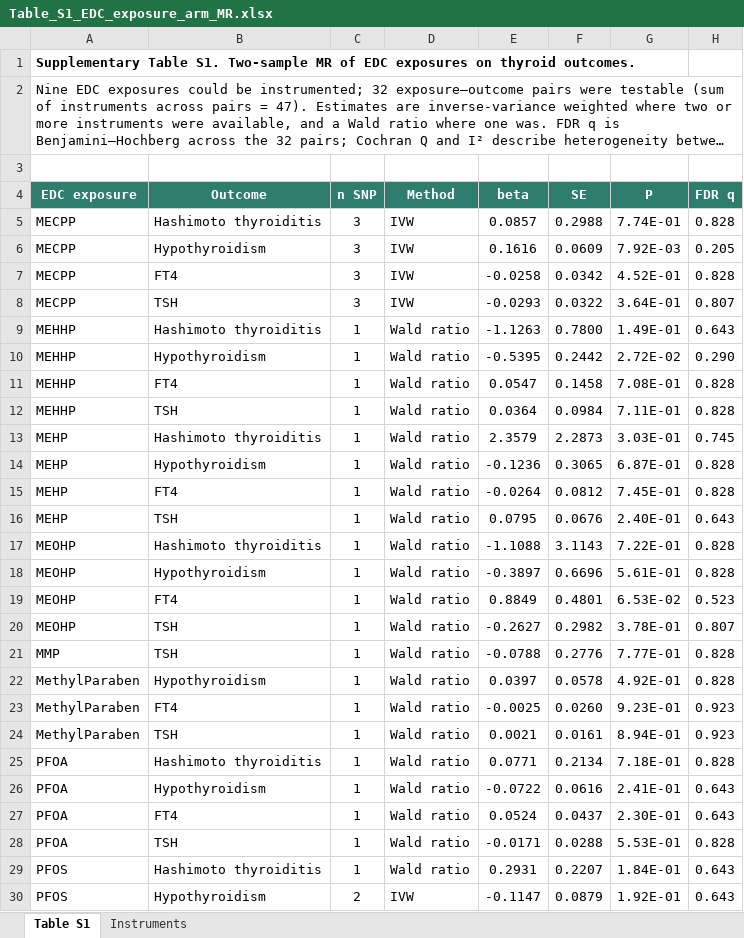
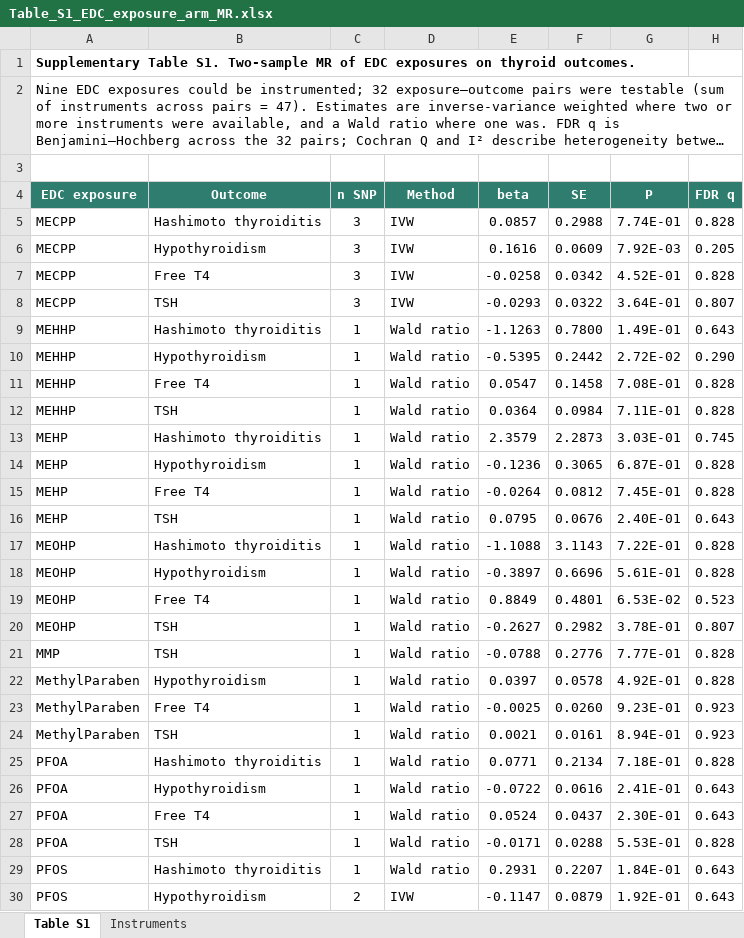
Before and after one commit to YuAn-alt608/SCRN2, an Excel workbook: 06_补充材料/Table_S1_EDC_exposure_arm_MR.xlsx, sheet Table S1, drawn as a sheet; only a part is shown; long unchanged cells end in …; values as stored, in another font and other column widths than the file's, no borders; the diff covers the shown part only; the diff names each change by its address in the sheet, - before the commit and + after, or states it on an @@ line.

Commit message:
Label the FT4 outcome 'Free T4' in the deposited tables, as the manuscript does
The four main MR tables carried the legacy outcome label 'Total T4' while the
manuscript argues at length that this trait is free thyroxine (GCST90572790, the
Rand 2025 meta-analysis that absorbed the free-T4-only study GCST006896) and not
total T4. Table S1 already used 'FT4'. A reader of the data package would have
seen the deposited label contradict Table 1 of the paper, which is the worst
possible place for an ambiguity to sit. The label is now 'Free T4' in
MR_all_results.csv, MR_significant_FDR05.csv, evidence_tiers.csv (outcome and
locus columns), finngen_replication.csv and Table S1, and in the eight scripts
that construct or filter on it. No estimate, count or P value changed: the
regenerated verification report is numerically identical to the previous one.

Also in this commit: the Instruments sheet of Table S1 gains a 'Distinct
variants' column, so the 13 variants quoted in section 2.10 can be counted from
the deposited file instead of the README; its note pointed at section 9 of the
verification report where the block is printed in section 10. Section 12 of the
report is retitled 'Values not recomputed by this script' and the header no
longer calls any panel author-reported, since Figure 5D is recomputed by
42_five_layer_sensitivity.py.

```diff
--- a/06_补充材料/Table_S1_EDC_exposure_arm_MR.xlsx (sheet Table S1)
+++ b/06_补充材料/Table_S1_EDC_exposure_arm_MR.xlsx (sheet Table S1)
-B7 (Outcome): FT4
+B7 (Outcome): Free T4
-B11 (Outcome): FT4
+B11 (Outcome): Free T4
-B15 (Outcome): FT4
+B15 (Outcome): Free T4
-B19 (Outcome): FT4
+B19 (Outcome): Free T4
-B23 (Outcome): FT4
+B23 (Outcome): Free T4
-B27 (Outcome): FT4
+B27 (Outcome): Free T4
```
Also changed, not shown: 4 edited cells elsewhere in this sheet, sheet Instruments, 18 other files.
